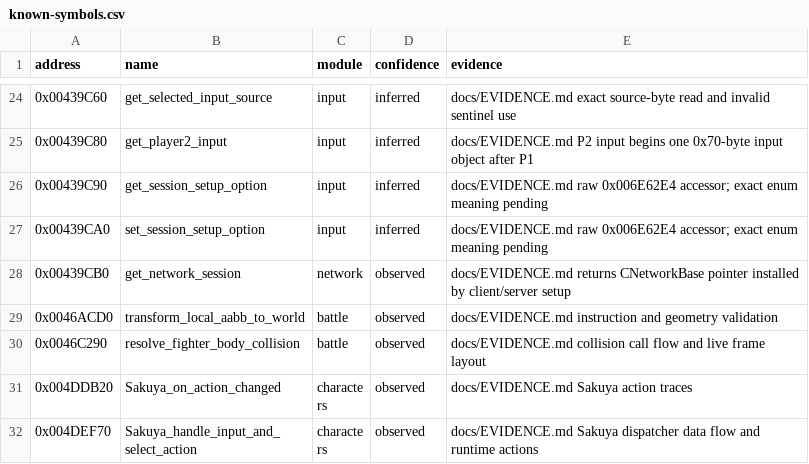
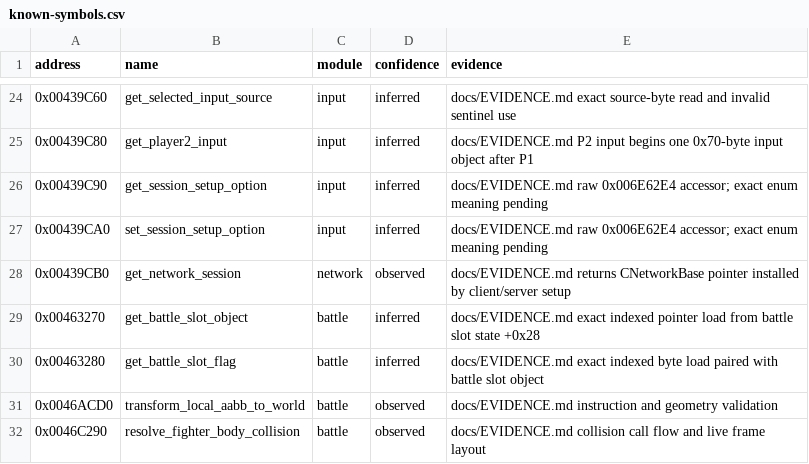
Before and after one commit to N0zoM1z0/th105, a CSV file: config/known-symbols.csv, drawn as a sheet; only a part is shown, gaps mark what is left out; the shorter side is filled out with more unchanged rows.

```diff
--- a/config/known-symbols.csv
+++ b/config/known-symbols.csv
@@ -28,2 +28,4 @@ address,name,module,confidence,evidence
 0x00439CB0,get_network_session,network,observed,docs/EVIDENCE.md returns CNetworkBase pointer installed by client/server setup
+0x00463270,get_battle_slot_object,battle,inferred,docs/EVIDENCE.md exact indexed pointer load from battle slot state +0x28
+0x00463280,get_battle_slot_flag,battle,inferred,docs/EVIDENCE.md exact indexed byte load paired with battle slot object
 0x0046ACD0,transform_local_aabb_to_world,battle,observed,docs/EVIDENCE.md instruction and geometry validation
```
Also changed, not shown: config/functions.csv, config/reccmp-functions.csv, 5 other files.
